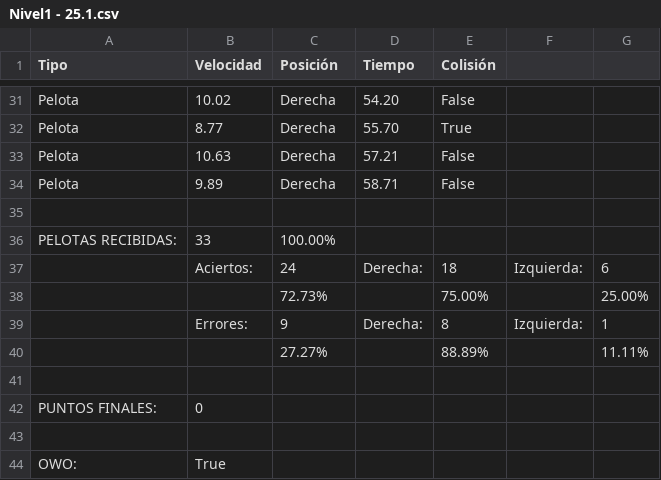
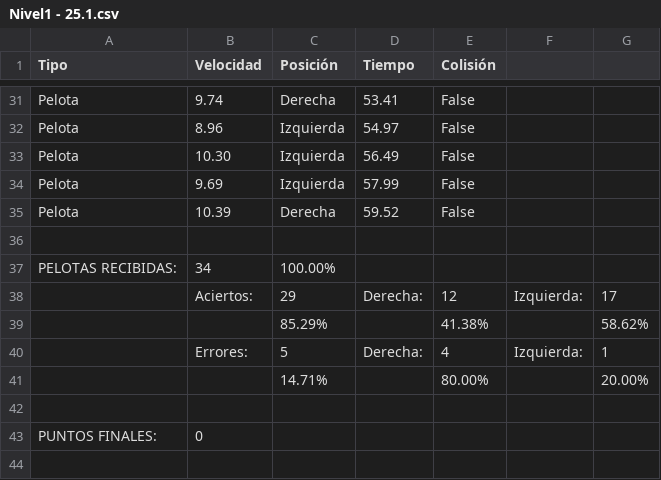
Before and after one commit to albaguisadof/EmoVRTouch, a CSV file: My project/Assets/TFG/Resultados/Nivel1 - 25.1.csv, drawn as a sheet; only a part is shown, gaps mark what is left out; the shorter side is filled out with more unchanged rows; removed rows and columns are numbered as before the commit, all else as after; the diff covers the shown part only; the diff names each change by its address in the sheet, - before the commit and + after, or states it on an @@ line.

```diff
--- a/My project/Assets/TFG/Resultados/Nivel1 - 25.1.csv
+++ b/My project/Assets/TFG/Resultados/Nivel1 - 25.1.csv
-B31 (Velocidad): 10.02
+B31 (Velocidad): 9.74
-D31 (Tiempo): 54.20
+D31 (Tiempo): 53.41
-row 32: Pelota | 8.77 | Derecha | 55.70 | True
-B32 (Velocidad): 10.63
+B32 (Velocidad): 8.96
-C32 (Posición): Derecha
+C32 (Posición): Izquierda
-D32 (Tiempo): 57.21
+D32 (Tiempo): 54.97
+row 33: Pelota | 10.30 | Izquierda | 56.49 | False
+row 34: Pelota | 9.69 | Izquierda | 57.99 | False
-B35 (Velocidad): 9.89
+B35 (Velocidad): 10.39
-D35 (Tiempo): 58.71
+D35 (Tiempo): 59.52
-B37 (Velocidad): 33
+B37 (Velocidad): 34
-C38 (Posición): 24
+C38 (Posición): 29
-E38 (Colisión): 18
+E38 (Colisión): 12
-G38: 6
+G38: 17
-row 38:  |  | 72.73% |  | 75.00% |  | 25.00%
+row 39:  |  | 85.29% |  | 41.38% |  | 58.62%
-C40 (Posición): 9
+C40 (Posición): 5
-E40 (Colisión): 8
+E40 (Colisión): 4
-row 40:  |  | 27.27% |  | 88.89% |  | 11.11%
+row 41:  |  | 14.71% |  | 80.00% |  | 20.00%
```
Also changed, not shown: 6 added rows, 6 removed rows and 52 edited cells elsewhere in this file, My project/Assets/TFG/Resultados/25- Nivel2.1.csv, 22 other files.
